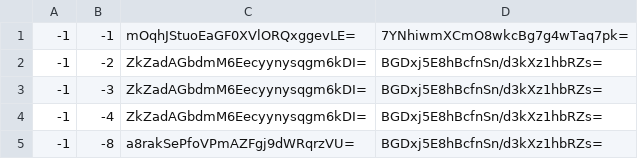
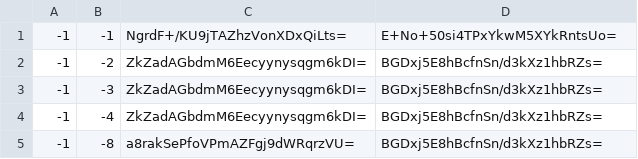
Before and after one commit to Heromcbe/Honeydew-Homes-SMP, a CSV file: end/tiles/zoom.-1/metadata/k.-1.-1.csv, drawn as a sheet; only a part is shown.

```diff
--- a/end/tiles/zoom.-1/metadata/k.-1.-1.csv
+++ b/end/tiles/zoom.-1/metadata/k.-1.-1.csv
@@ -1,2 +1,2 @@
--1,-1,mOqhJStuoEaGF0XVlORQxggevLE=,7YNhiwmXCmO8wkcBg7g4wTaq7pk=
+-1,-1,NgrdF+/KU9jTAZhzVonXDxQiLts=,E+No+50si4TPxYkwM5XYkRntsUo=
 -1,-2,ZkZadAGbdmM6Eecyynysqgm6kDI=,BGDxj5E8hBcfnSn/d3kXz1hbRZs=
```
Also changed, not shown: end/tiles/zoom.-1/metadata/k.-1.0.csv, end/tiles/zoom.-1/metadata/k.0.-1.csv, 34 other files.
